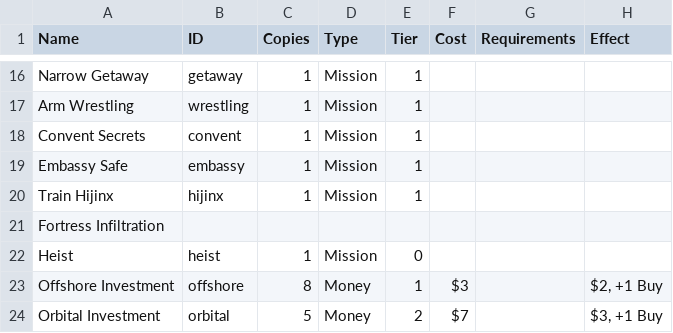
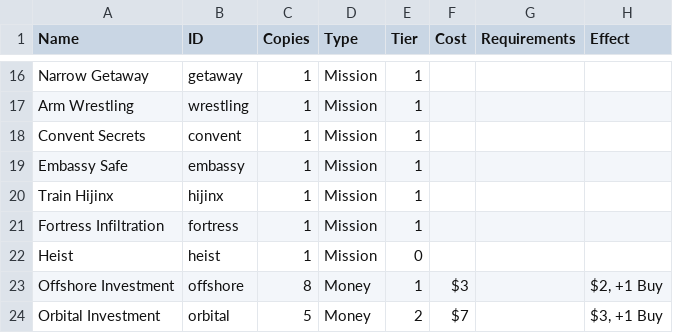
Before and after one commit to PedroMR/spyagency, a CSV file: docs/cards.csv, drawn as a sheet; only a part is shown, gaps mark what is left out; the diff names each change by its address in the sheet, - before the commit and + after, or states it on an @@ line.

Commit message:
Fixes (fortress id, multitask)

```diff
--- a/docs/cards.csv
+++ b/docs/cards.csv
-B21 (ID): (empty)
+B21 (ID): fortress
-C21 (Copies): (empty)
+C21 (Copies): 1
-D21 (Type): (empty)
+D21 (Type): Mission
-E21 (Tier): (empty)
+E21 (Tier): 1
```
Also changed, not shown: 2 other files.
